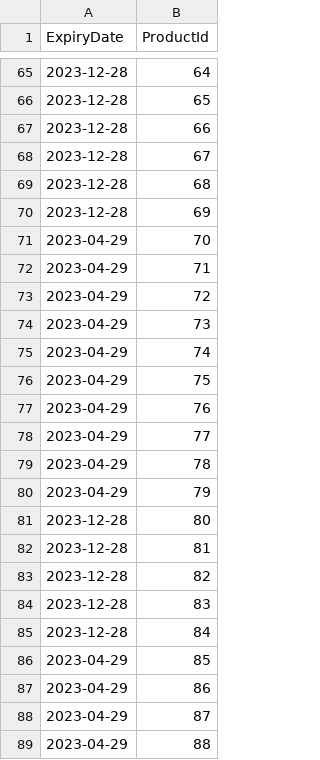
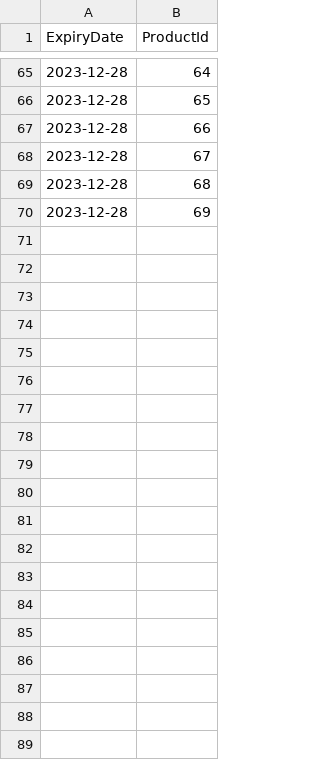
Before and after one commit to ShiveshGit/Flying-Groceries, a CSV file: Flying_Groceries/shop/templates/shop/Dates.csv, drawn as a sheet; only a part is shown, gaps mark what is left out; the diff covers the shown part only.

```diff
--- a/Flying_Groceries/shop/templates/shop/Dates.csv
+++ b/Flying_Groceries/shop/templates/shop/Dates.csv
@@ -70,20 +70 @@ ExpiryDate,ProductId
 2023-12-28,69
-2023-04-29,70
-2023-04-29,71
-2023-04-29,72
-2023-04-29,73
-2023-04-29,74
-2023-04-29,75
-2023-04-29,76
-2023-04-29,77
-2023-04-29,78
-2023-04-29,79
-2023-12-28,80
-2023-12-28,81
-2023-12-28,82
-2023-12-28,83
-2023-12-28,84
-2023-04-29,85
-2023-04-29,86
-2023-04-29,87
-2023-04-29,88
```
Also changed, not shown: 12 removed rows elsewhere in this file, 12 other files.
